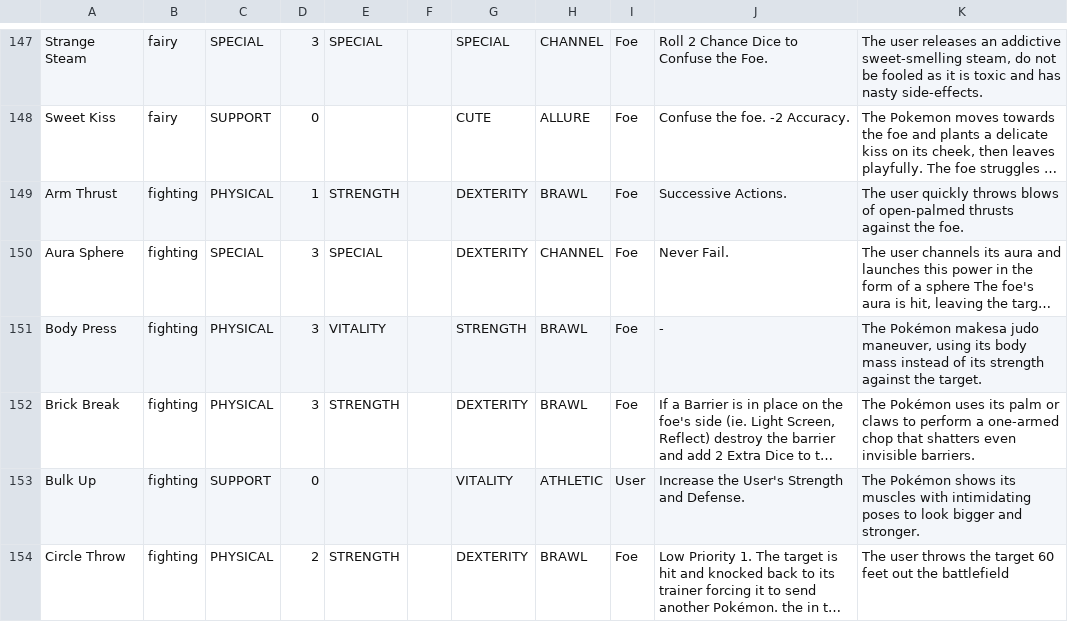
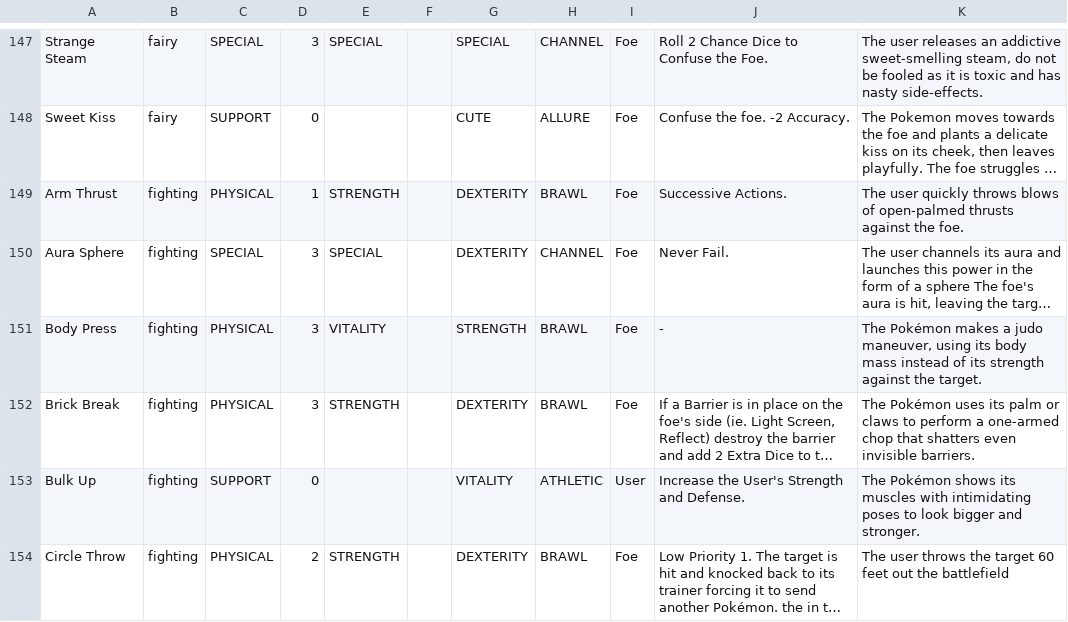
Before and after one commit to XShadeSlayerXx/PokeRole-Discord.py-Base, a CSV file: pokeMoveSorted.csv, drawn as a sheet; only a part is shown, gaps mark what is left out; long unchanged cells end in …; the diff names each change by its address in the sheet, - before the commit and + after, or states it on an @@ line.

Commit message:
body press desc typo

```diff
--- a/pokeMoveSorted.csv
+++ b/pokeMoveSorted.csv
-K151: The Pokémon makesa judo maneuver,…
+K151: The Pokémon makes a judo maneuver,…
```
